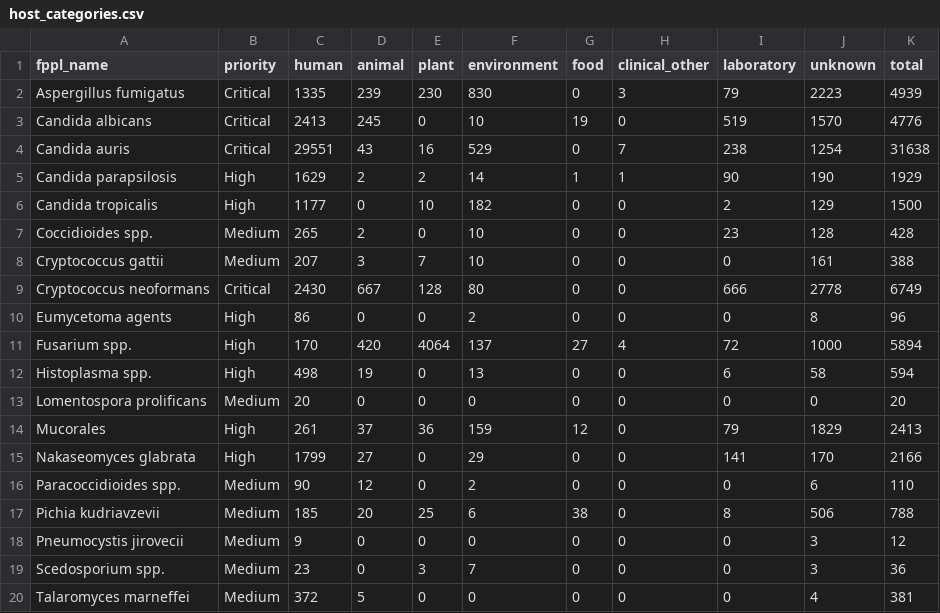
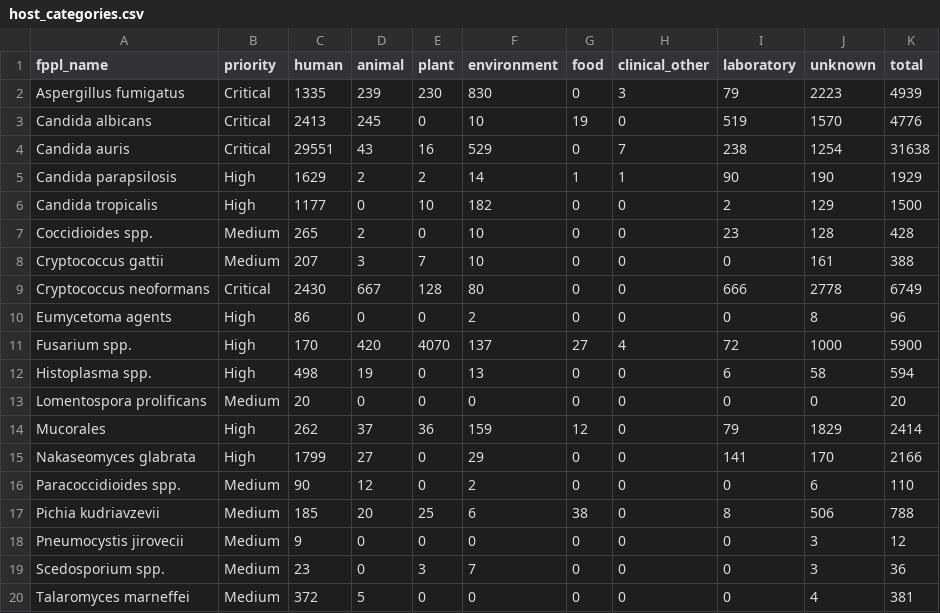
Before and after one commit to happykhan/fungiwatch, a CSV file: build/host_categories.csv, drawn as a sheet.

Commit message:
chore: daily data update 2026-08-02 —  9 files changed, 391 insertions(+), 48 deletions(-)

```diff
--- a/build/host_categories.csv
+++ b/build/host_categories.csv
@@ -10,6 +10,6 @@ Cryptococcus neoformans,Critical,2430,667,128,80,0,0,666,2778,6749
 Eumycetoma agents,High,86,0,0,2,0,0,0,8,96
-Fusarium spp.,High,170,420,4064,137,27,4,72,1000,5894
+Fusarium spp.,High,170,420,4070,137,27,4,72,1000,5900
 Histoplasma spp.,High,498,19,0,13,0,0,6,58,594
 Lomentospora prolificans,Medium,20,0,0,0,0,0,0,0,20
-Mucorales,High,261,37,36,159,12,0,79,1829,2413
+Mucorales,High,262,37,36,159,12,0,79,1829,2414
 Nakaseomyces glabrata,High,1799,27,0,29,0,0,141,170,2166
```
Also changed, not shown: build/submitter_categories.csv, build/submitters.csv, 6 other files.
